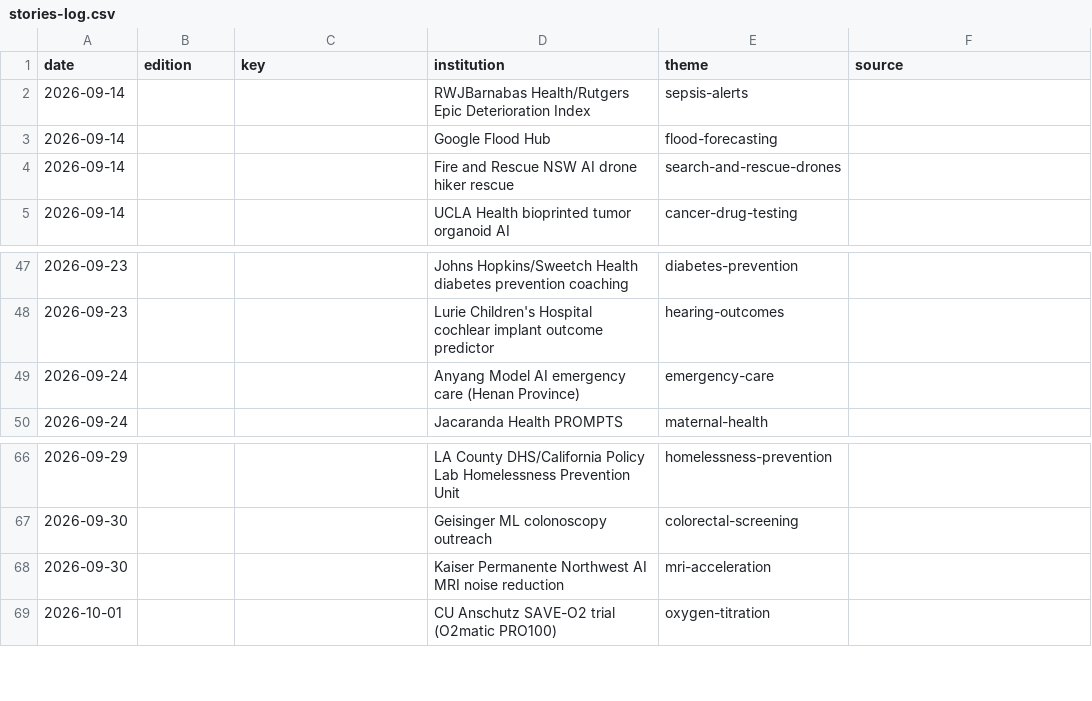
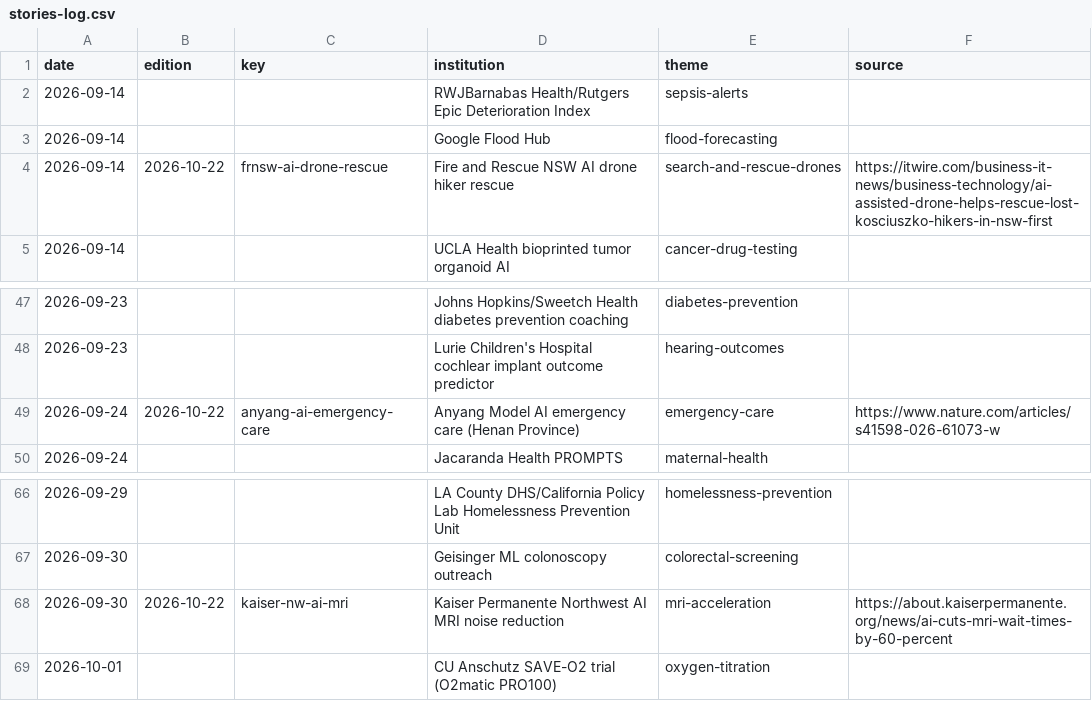
Before and after one commit to AviMaderer/AI-the-Good, a CSV file: data/stories-log.csv, drawn as a sheet; only a part is shown, gaps mark what is left out.

```diff
--- a/data/stories-log.csv
+++ b/data/stories-log.csv
@@ -3,3 +3,3 @@ date,edition,key,institution,theme,source
 2026-09-14,,,Google Flood Hub,flood-forecasting,
-2026-09-14,,,Fire and Rescue NSW AI drone hiker rescue,search-and-rescue-drones,
+2026-09-14,2026-10-22,frnsw-ai-drone-rescue,Fire and Rescue NSW AI drone hiker rescue,search-and-rescue-drones,https://itwire.com/business-it-news/business-technology/ai-assisted-drone-helps-rescue-lost-kosciuszko-hikers-in-nsw-first
 2026-09-14,,,UCLA Health bioprinted tumor organoid AI,cancer-drug-testing,
@@ -48,3 +48,3 @@ date,edition,key,institution,theme,source
 2026-09-23,,,Lurie Children's Hospital cochlear implant outcome predictor,hearing-outcomes,
-2026-09-24,,,Anyang Model AI emergency care (Henan Province),emergency-care,
+2026-09-24,2026-10-22,anyang-ai-emergency-care,Anyang Model AI emergency care (Henan Province),emergency-care,https://www.nature.com/articles/s41598-026-61073-w
 2026-09-24,,,Jacaranda Health PROMPTS,maternal-health,
@@ -67,3 +67,3 @@ date,edition,key,institution,theme,source
 2026-09-30,,,Geisinger ML colonoscopy outreach,colorectal-screening,
-2026-09-30,,,Kaiser Permanente Northwest AI MRI noise reduction,mri-acceleration,
+2026-09-30,2026-10-22,kaiser-nw-ai-mri,Kaiser Permanente Northwest AI MRI noise reduction,mri-acceleration,https://about.kaiserpermanente.org/news/ai-cuts-mri-wait-times-by-60-percent
 2026-10-01,,,CU Anschutz SAVE-O2 trial (O2matic PRO100),oxygen-titration,
```
Also changed, not shown: 5 other files.
